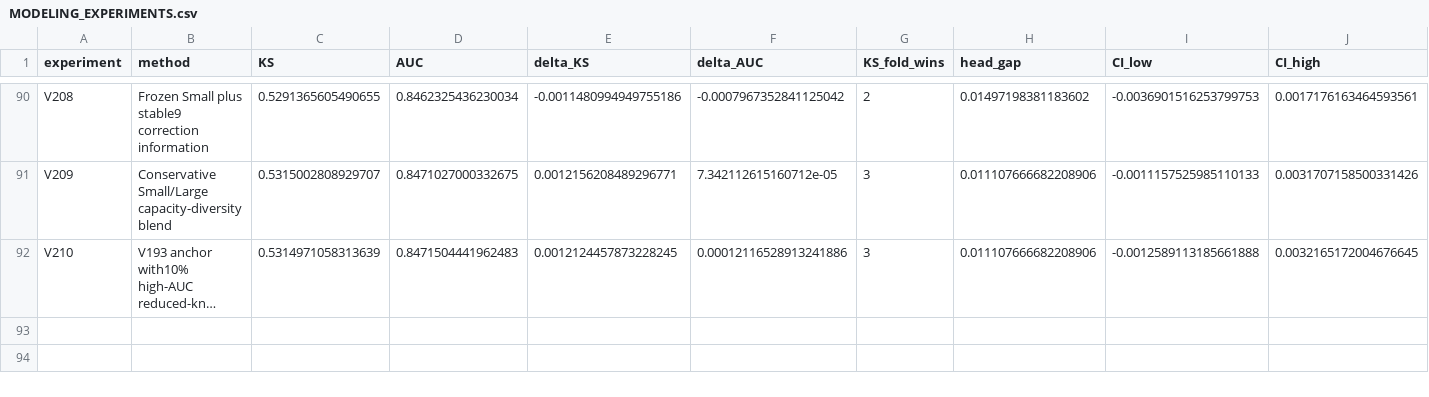
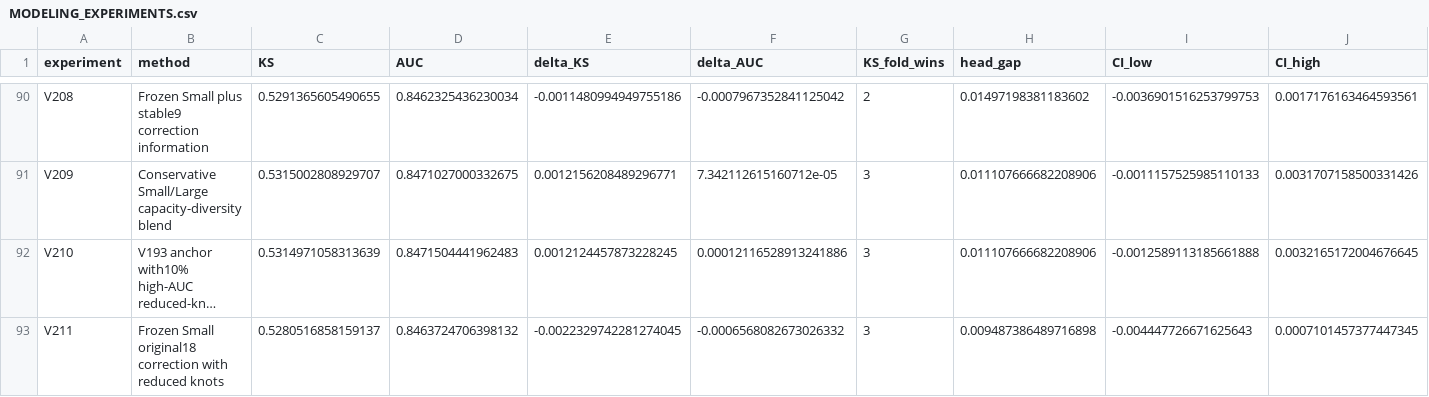
Before and after one commit to TaqiyudinMiftah/Logika, a CSV file: insight/adit/v25_research/v7/modeling/reports/MODELING_EXPERIMENTS.csv, drawn as a sheet; only a part is shown, gaps mark what is left out; long unchanged cells end in …; rows hold the shown columns only; the diff names each change by its address in the sheet, - before the commit and + after, or states it on an @@ line.

```diff
--- a/insight/adit/v25_research/v7/modeling/reports/MODELING_EXPERIMENTS.csv
+++ b/insight/adit/v25_research/v7/modeling/reports/MODELING_EXPERIMENTS.csv
+row 93: V211 | Frozen Small original18 correction with reduced knots | 0.5280516858159137 | 0.8463724706398132 | -0.0022329742281274045 | -0.0006568082673026332 | 3 | 0.009487386489716898 | -0.004447726671625643 | 0.0007101457377447345
```
Also changed, not shown: insight/adit/v25_research/EXPERIMENTS.csv, 26 other files.
